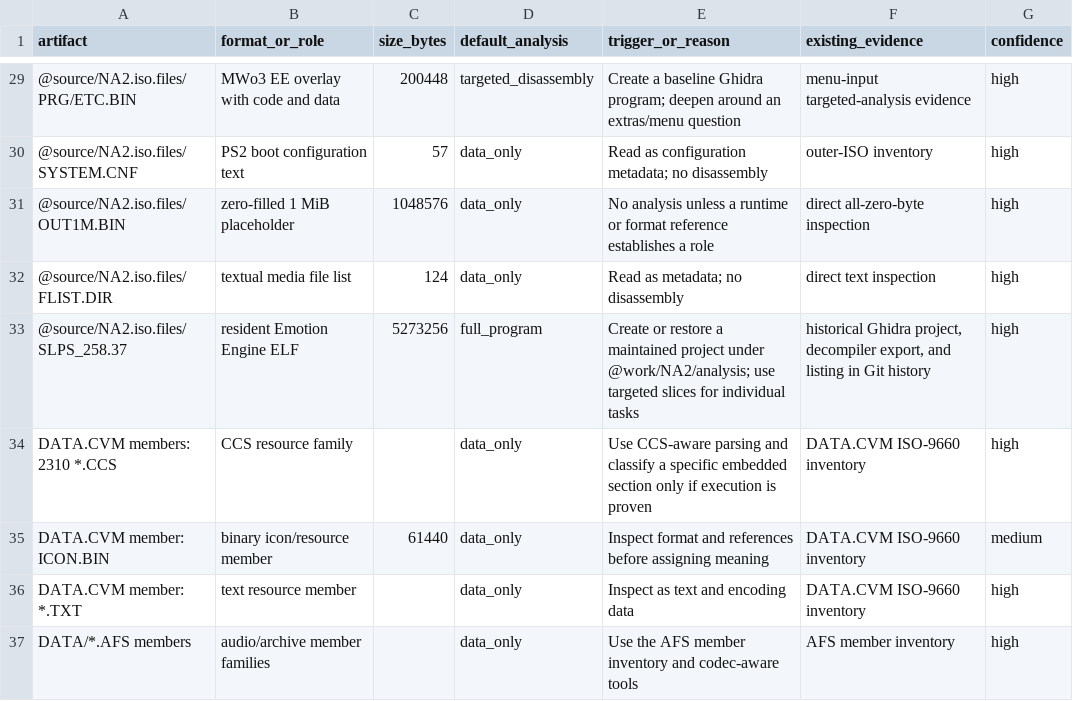
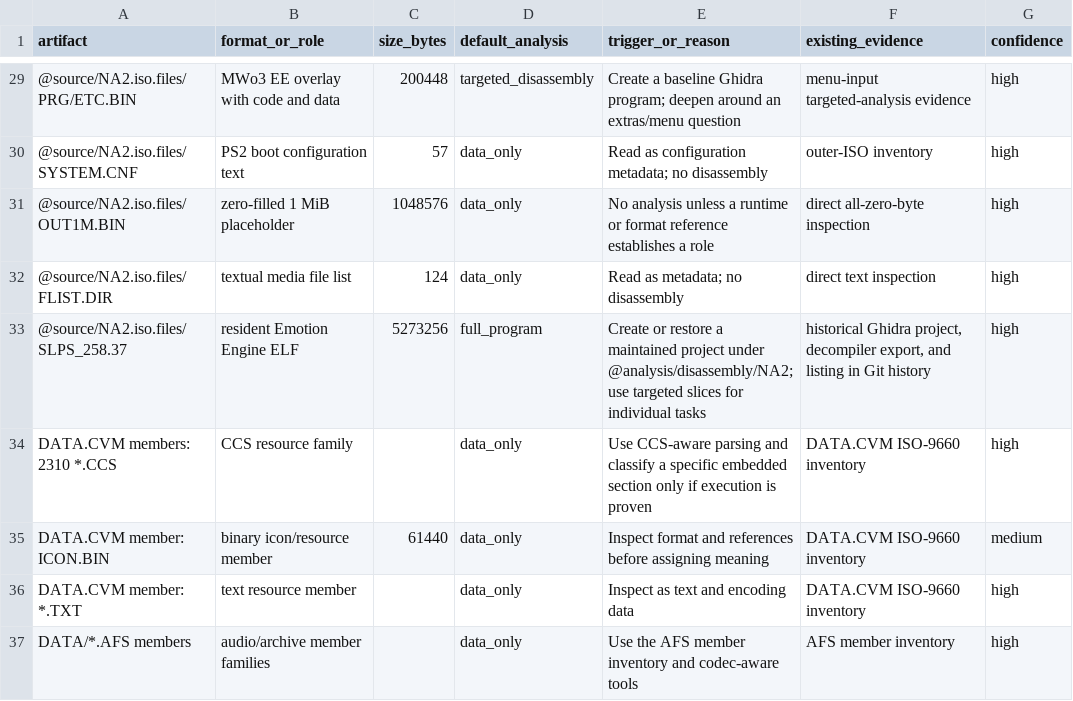
Before and after one commit to solid1353/NA2-Modding, a TSV file: docs/knowledge/binary_analysis_inventory.tsv, drawn as a sheet; only a part is shown, gaps mark what is left out.

```diff
--- a/docs/knowledge/binary_analysis_inventory.tsv
+++ b/docs/knowledge/binary_analysis_inventory.tsv
@@ -32,3 +32,3 @@ artifact	format_or_role	size_bytes	default_analysis	trigger_or_reason	existing_e
 @source/NA2.iso.files/FLIST.DIR	textual media file list	124	data_only	Read as metadata; no disassembly	direct text inspection	high
-@source/NA2.iso.files/SLPS_258.37	resident Emotion Engine ELF	5273256	full_program	Create or restore a maintained project under @work/NA2/analysis; use targeted slices for individual tasks	historical Ghidra project, decompiler export, and listing in Git history	high
+@source/NA2.iso.files/SLPS_258.37	resident Emotion Engine ELF	5273256	full_program	Create or restore a maintained project under @analysis/disassembly/NA2; use targeted slices for individual tasks	historical Ghidra project, decompiler export, and listing in Git history	high
 DATA.CVM members: 2310 *.CCS	CCS resource family		data_only	Use CCS-aware parsing and classify a specific embedded section only if execution is proven	DATA.CVM ISO-9660 inventory	high
```
Also changed, not shown: 17 other files.
